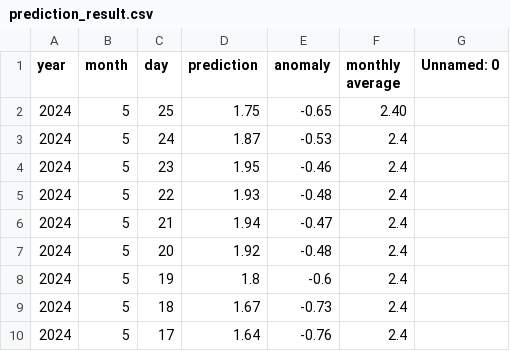
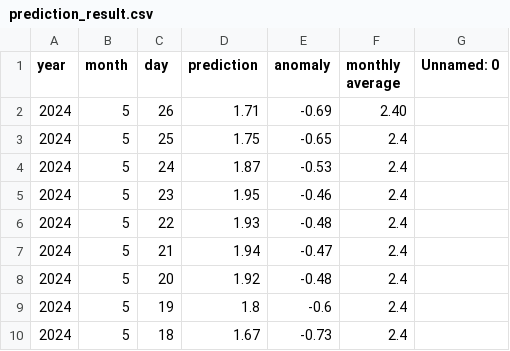
Before and after one commit to yoshi2149/head_rot, a CSV file: prediction_result.csv, drawn as a sheet; only a part is shown; the shorter side is filled out with more unchanged rows.

Commit message:
2024/05/19 - 03:00:32

```diff
--- a/prediction_result.csv
+++ b/prediction_result.csv
@@ -1,3 +1,4 @@
 year,month,day,prediction,anomaly,monthly average,Unnamed: 0
-2024,5,25,1.75,-0.65,2.40,
+2024,5,26,1.71,-0.69,2.40,
+2024,5,25,1.75,-0.65,2.4,
 2024,5,24,1.87,-0.53,2.4,
```
